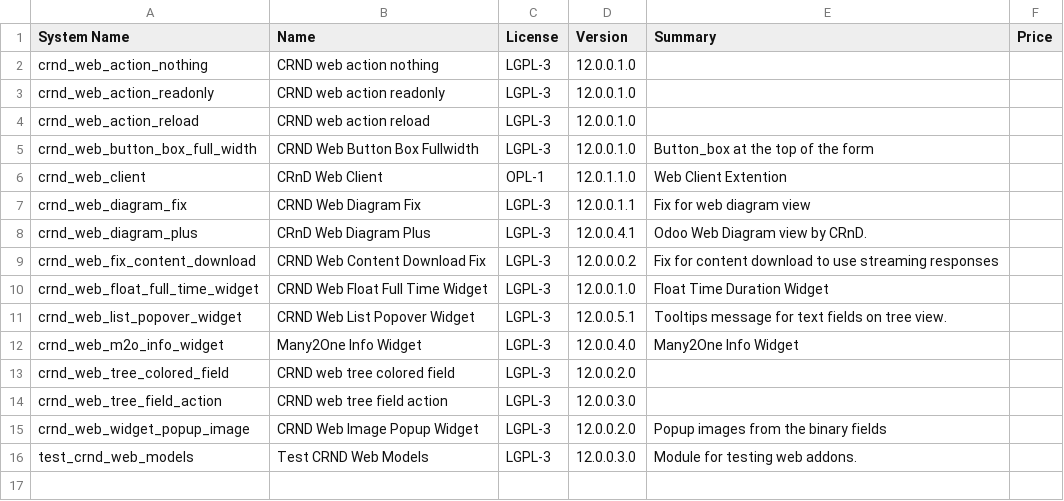
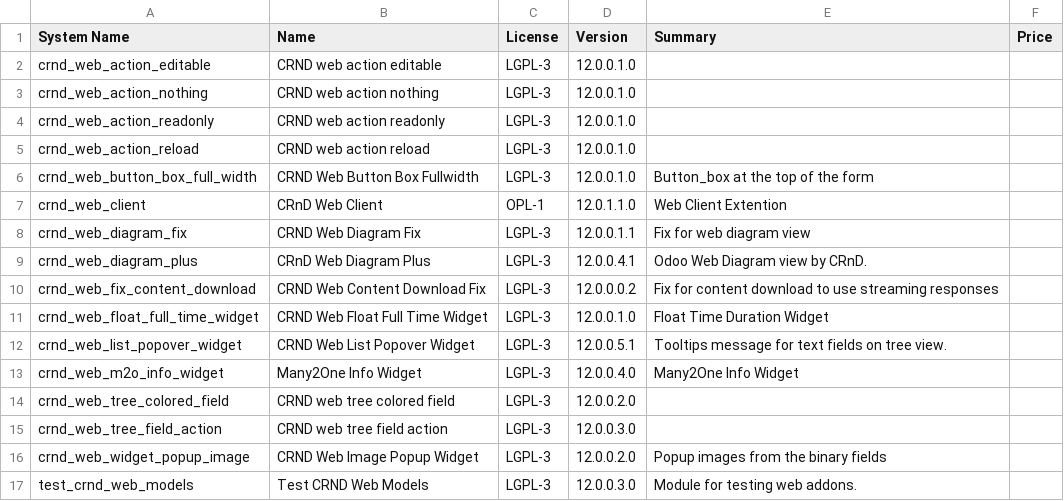
Before and after one commit to crnd-inc/crnd-web, a CSV file: ADDONS.csv, drawn as a sheet.

```diff
--- a/ADDONS.csv
+++ b/ADDONS.csv
@@ -1,2 +1,3 @@
 "System Name","Name","License","Version","Summary","Price",
+"crnd_web_action_editable","CRND web action editable","LGPL-3","12.0.0.1.0","","",
 "crnd_web_action_nothing","CRND web action nothing","LGPL-3","12.0.0.1.0","","",
```
Also changed, not shown: 12 other files.
